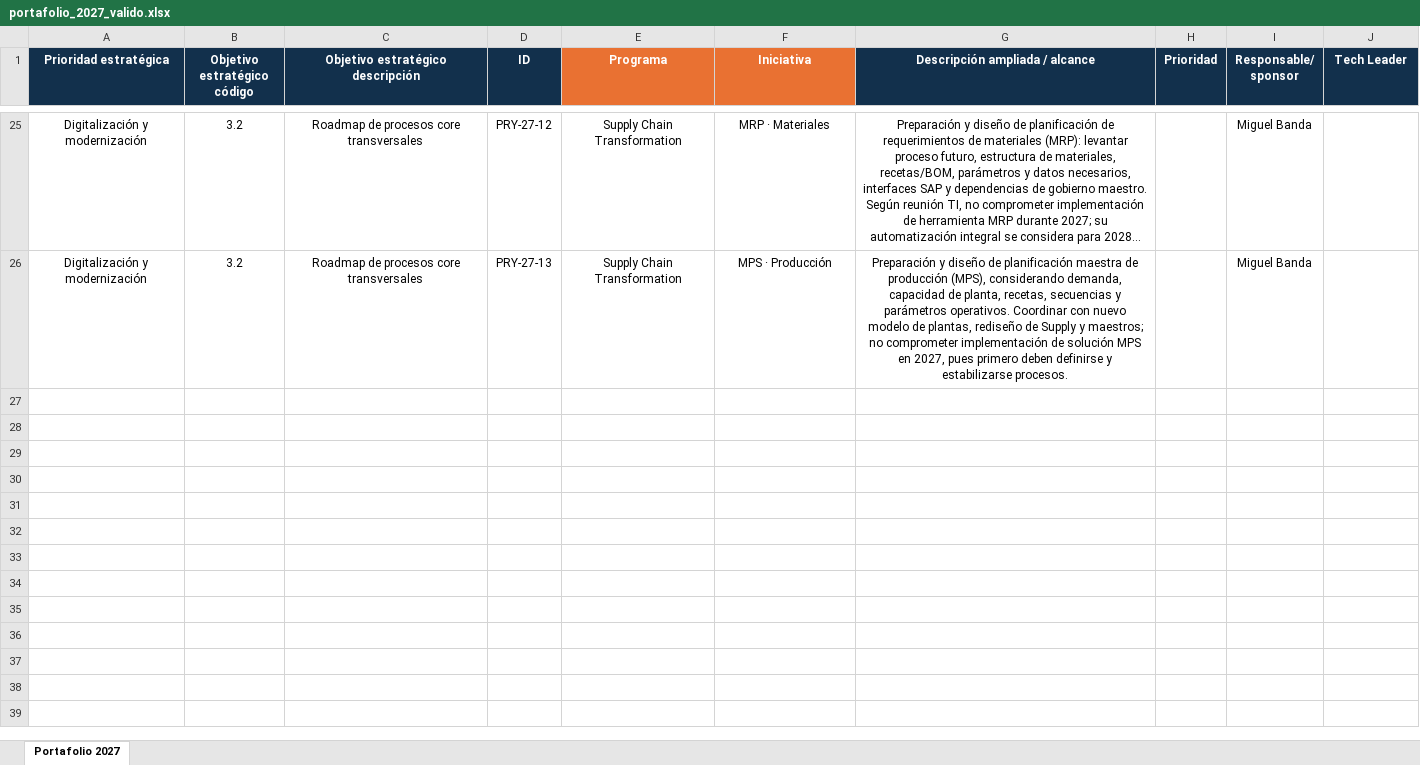
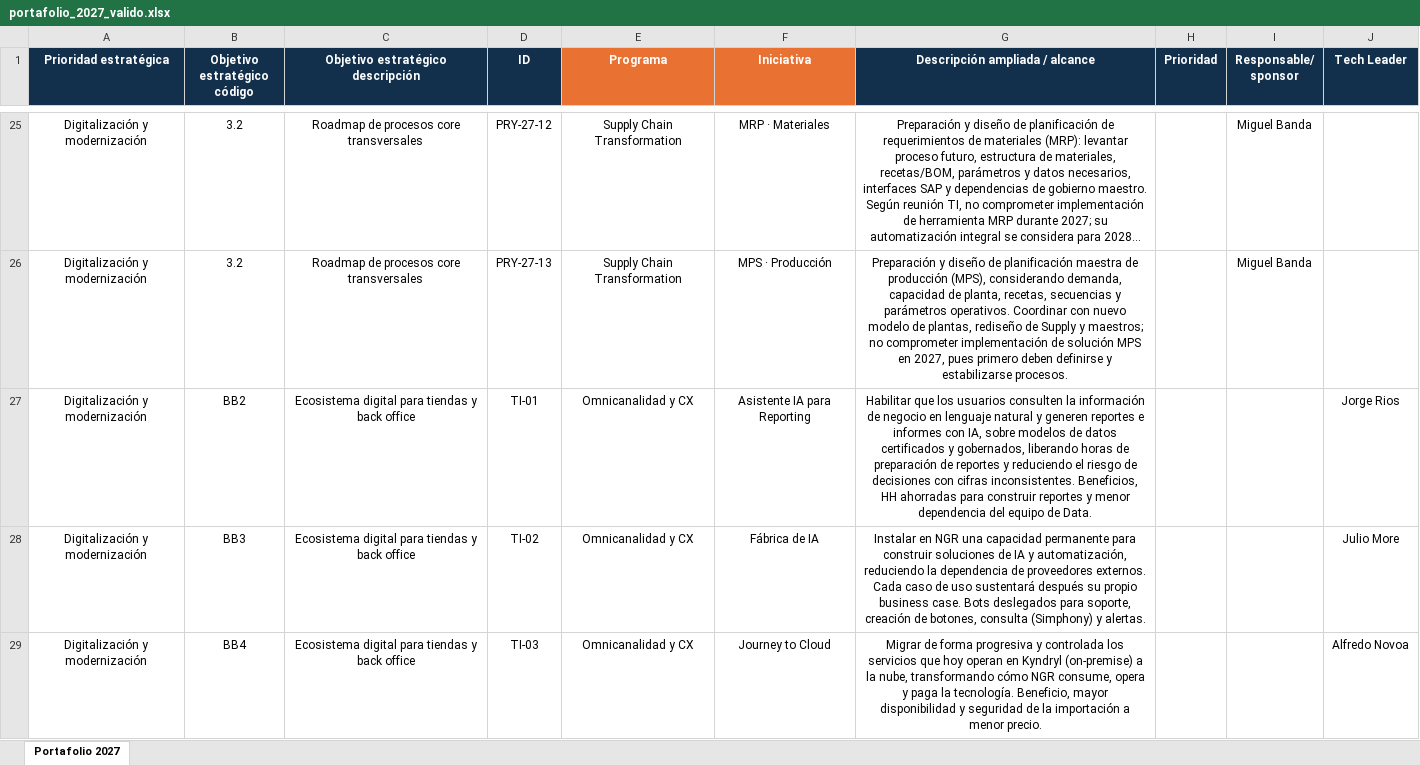
Before and after one commit to jaimediazizquierdo1981-dotcom/gestor-proyectos-ngr, an Excel workbook: data/portafolio_2027_valido.xlsx, sheet Portafolio 2027, drawn as a sheet; only a part is shown, gaps mark what is left out; long unchanged cells end in …; values as stored, in another font and other column widths than the file's, no borders; table styles not drawn; the diff covers the shown part only; the diff names each change by its address in the sheet, - before the commit and + after, or states it on an @@ line.

```diff
--- a/data/portafolio_2027_valido.xlsx (sheet Portafolio 2027)
+++ b/data/portafolio_2027_valido.xlsx (sheet Portafolio 2027)
+row 27: Digitalización y modernización | BB2 | Ecosistema digital para tiendas y back office | TI-01 | Omnicanalidad y CX | Asistente IA para Reporting | Habilitar que los usuarios consulten la información de negocio en lenguaje natural y generen reportes e informes con IA, sobre modelos de datos certificados y gobernados, liberando horas de preparación de reportes y reduciendo el riesgo de decisiones con cifras inconsistentes. Beneficios, HH ahorradas para construir reportes y menor dependencia del equipo de Data. |  |  | Jorge Rios
+row 28: Digitalización y modernización | BB3 | Ecosistema digital para tiendas y back office | TI-02 | Omnicanalidad y CX | Fábrica de IA | Instalar en NGR una capacidad permanente para construir soluciones de IA y automatización, reduciendo la dependencia de proveedores externos. Cada caso de uso sustentará después su propio business case. Bots deslegados para soporte, creación de botones, consulta (Simphony) y alertas. |  |  | Julio More
+row 29: Digitalización y modernización | BB4 | Ecosistema digital para tiendas y back office | TI-03 | Omnicanalidad y CX | Journey to Cloud | Migrar de forma progresiva y controlada los servicios que hoy operan en Kyndryl (on-premise) a la nube, transformando cómo NGR consume, opera y paga la tecnología. Beneficio, mayor disponibilidad y seguridad de la importación a menor precio. |  |  | Alfredo Novoa
```
Also changed, not shown: 2 added rows elsewhere in this sheet, 2 other files.
